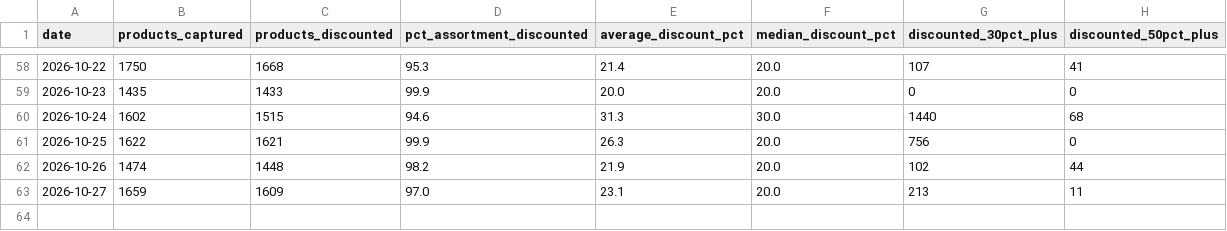
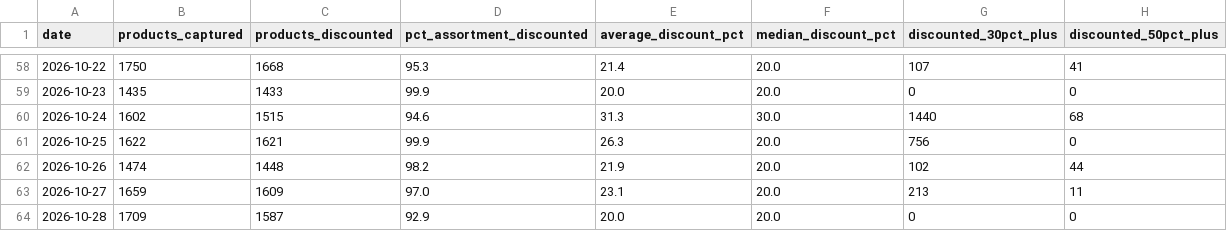
Before and after one commit to lwebster1982/boohoo-tracker, a CSV file: boohooman_summary.csv, drawn as a sheet; only a part is shown, gaps mark what is left out.

```diff
--- a/boohooman_summary.csv
+++ b/boohooman_summary.csv
@@ -63 +63,2 @@ date,products_captured,products_discounted,pct_assortment_discounted,average_dis
 2026-10-27,1659,1609,97.0,23.1,20.0,213,11
+2026-10-28,1709,1587,92.9,20.0,20.0,0,0
```
Also changed, not shown: plt_latest.csv, plt_summary.csv, 9 other files.
